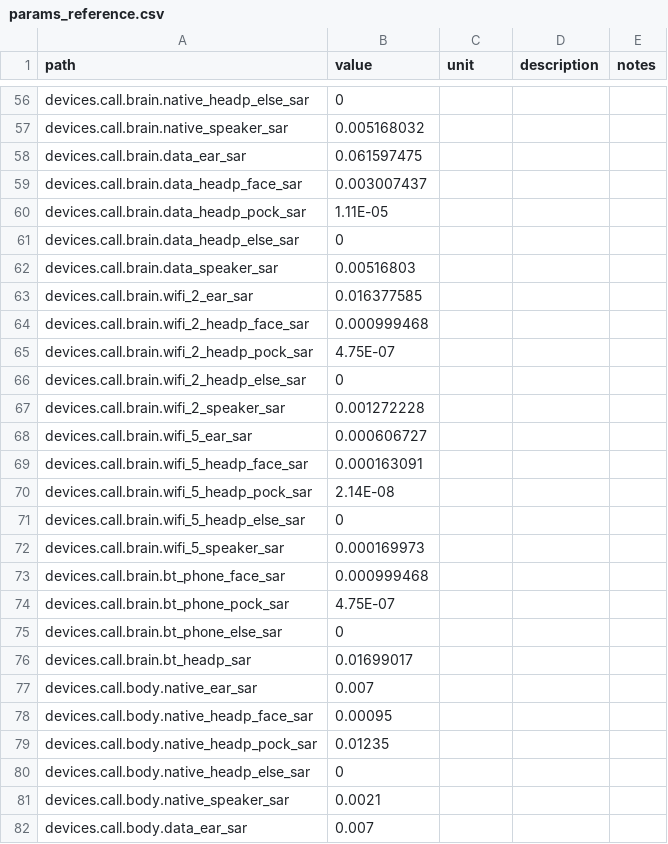
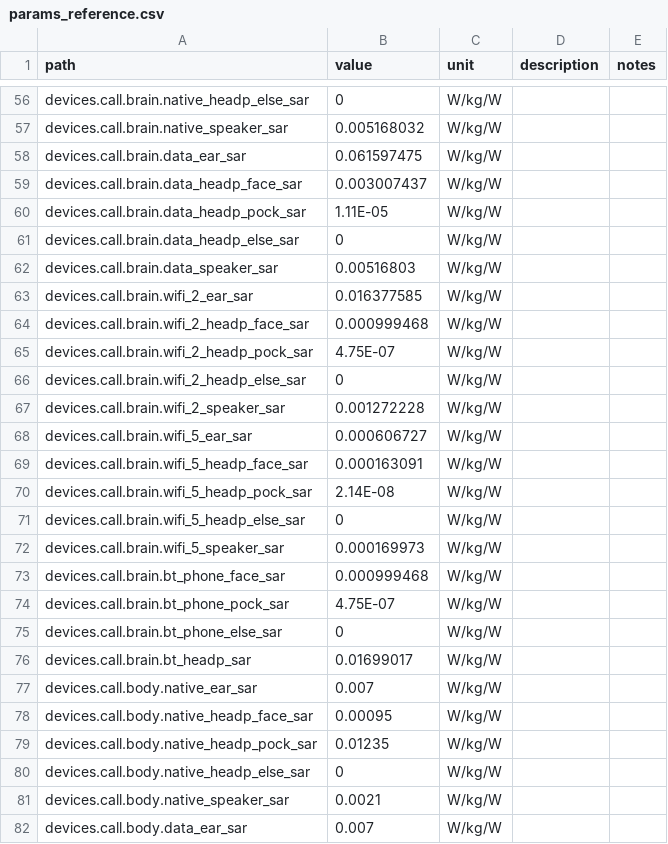
Before and after one commit to wipfir97/RFDose, a CSV file: doc/params_reference.csv, drawn as a sheet; only a part is shown, gaps mark what is left out; the diff covers the shown part only; the diff names each change by its address in the sheet, - before the commit and + after, or states it on an @@ line.

```diff
--- a/doc/params_reference.csv
+++ b/doc/params_reference.csv
-C56:C82 (unit): (empty)
+C56:C82 (unit): W/kg/W
```
Also changed, not shown: 151 edited cells elsewhere in this file.
